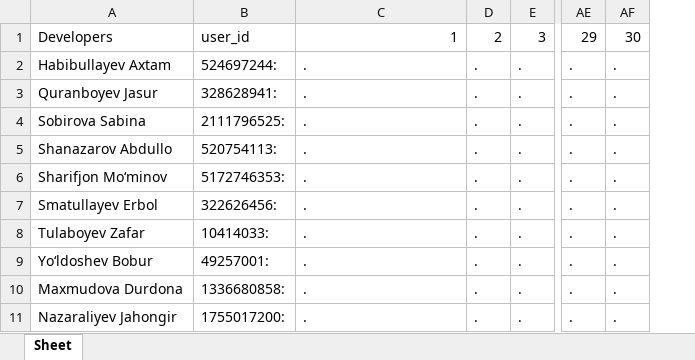
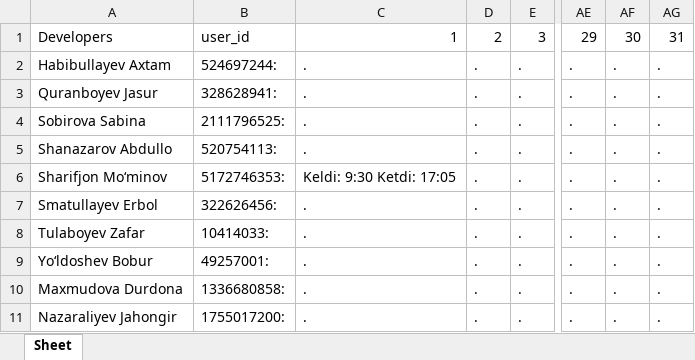
Before and after one commit to onlysharifjon/ndt_new, an Excel workbook: monitoring.xlsx, sheet Sheet, drawn as a sheet; only a part is shown, gaps mark what is left out; values as stored, in another font and other column widths than the file's, no borders; the diff names each change by its address in the sheet, - before the commit and + after, or states it on an @@ line.

```diff
--- a/monitoring.xlsx (sheet Sheet)
+++ b/monitoring.xlsx (sheet Sheet)
+column AG, rows 1-11: 31 | . | . | . | . | . | . | . | . | . | .
-C6: .
+C6: Keldi: 9:30 Ketdi: 17:05
```
Also changed, not shown: 1 other file.
